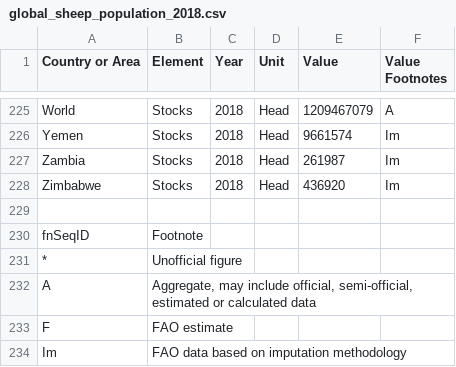
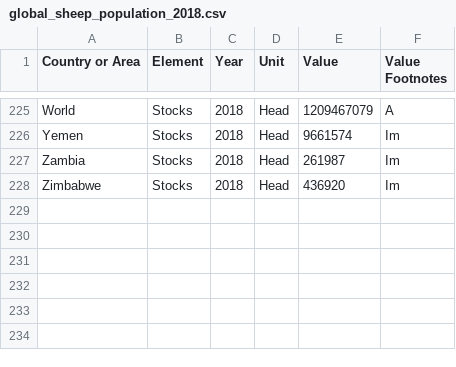
Before and after one commit to hislopt/FIT3179, a CSV file: W9hmwk/data/global_sheep_population_2018.csv, drawn as a sheet; only a part is shown, gaps mark what is left out.

Commit message:
Update global_sheep_population_2018.csv

```diff
--- a/W9hmwk/data/global_sheep_population_2018.csv
+++ b/W9hmwk/data/global_sheep_population_2018.csv
@@ -228,7 +228 @@ Zambia,Stocks,2018,Head,261987,Im
 Zimbabwe,Stocks,2018,Head,436920,Im
-,,,,,
-fnSeqID,Footnote,,,,
-*,Unofficial figure,,,,
-A,"Aggregate, may include official, semi-official, estimated or calculated data",,,,
-F,FAO estimate,,,,
-Im,FAO data based on imputation methodology,,,,
```
